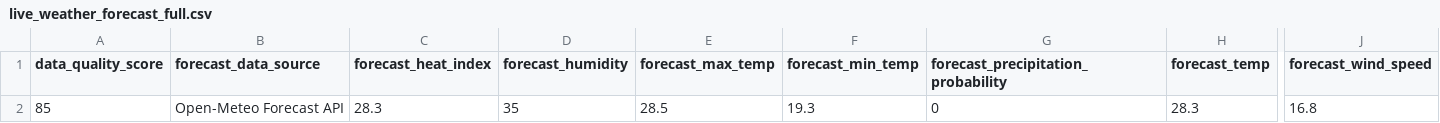
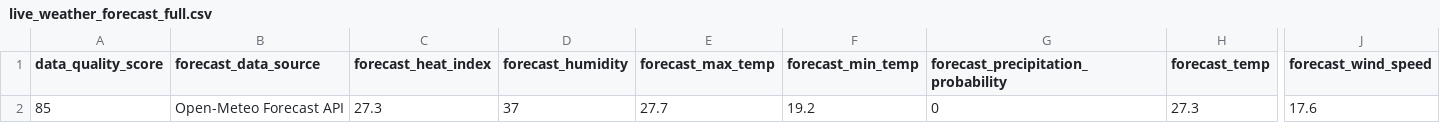
Before and after one commit to sgoersdorf-design/the-weather-cup-2026, a CSV file: data/live_weather_forecast_full.csv, drawn as a sheet; only a part is shown, gaps mark what is left out; the diff names each change by its address in the sheet, - before the commit and + after, or states it on an @@ line.

```diff
--- a/data/live_weather_forecast_full.csv
+++ b/data/live_weather_forecast_full.csv
-C2 (forecast_heat_index): 28.3
+C2 (forecast_heat_index): 27.3
-D2 (forecast_humidity): 35
+D2 (forecast_humidity): 37
-E2 (forecast_max_temp): 28.5
+E2 (forecast_max_temp): 27.7
-F2 (forecast_min_temp): 19.3
+F2 (forecast_min_temp): 19.2
-H2 (forecast_temp): 28.3
+H2 (forecast_temp): 27.3
-J2 (forecast_wind_speed): 16.8
+J2 (forecast_wind_speed): 17.6
```
Also changed, not shown: 3 other files.
